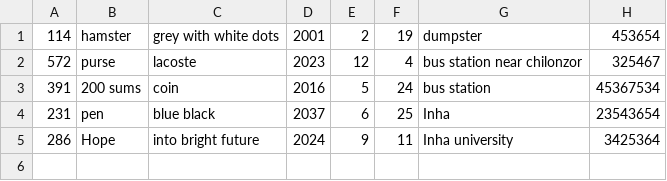
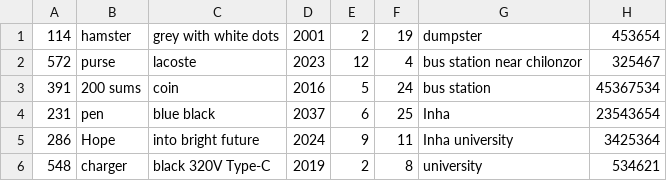
Before and after one commit to Alimov2008/OOP_project_Lost_Found, a CSV file: found_database.csv, drawn as a sheet; the diff names each change by its address in the sheet, - before the commit and + after, or states it on an @@ line.

Commit message:
lost item opposite database checker complete

```diff
--- a/found_database.csv
+++ b/found_database.csv
+row 6: 548 | charger | black 320V Type-C | 2019 | 2 | 8 | university | 534621
```
Also changed, not shown: lost_database.csv, 5 other files.
